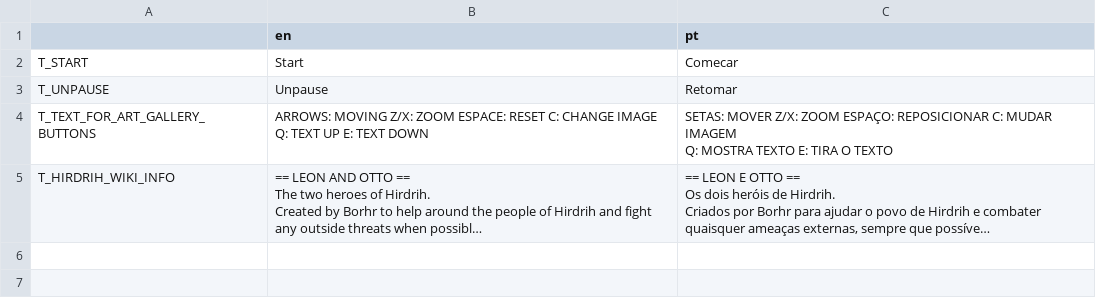
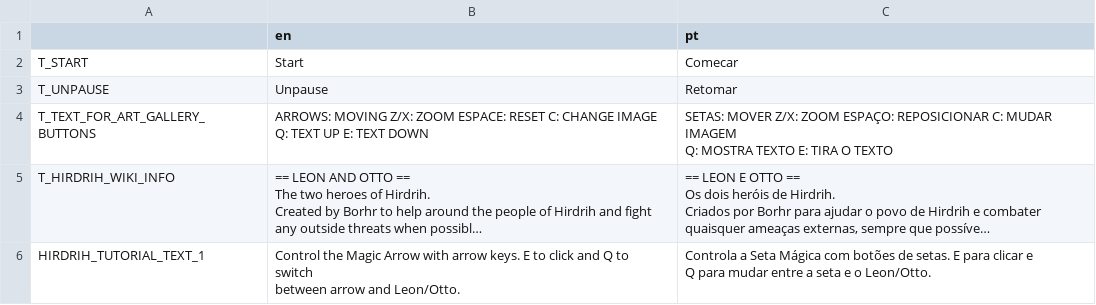
Before and after one commit to EyeBallTank/Hirdrih-Technologic, a CSV file: assets/localization/localization.csv, drawn as a sheet; long unchanged cells end in …; ↵ is a line break in a cell; the diff names each change by its address in the sheet, - before the commit and + after, or states it on an @@ line.

```diff
--- a/assets/localization/localization.csv
+++ b/assets/localization/localization.csv
+row 6: HIRDRIH_TUTORIAL_TEXT_1 | Control the Magic Arrow with arrow keys. E to click and Q to switch ↵ between arrow and Leon/Otto. | Controla a Seta Mágica com botões de setas. E para clicar e ↵ Q para mudar entre a seta e o Leon/Otto.
```
Also changed, not shown: 4 other files.
